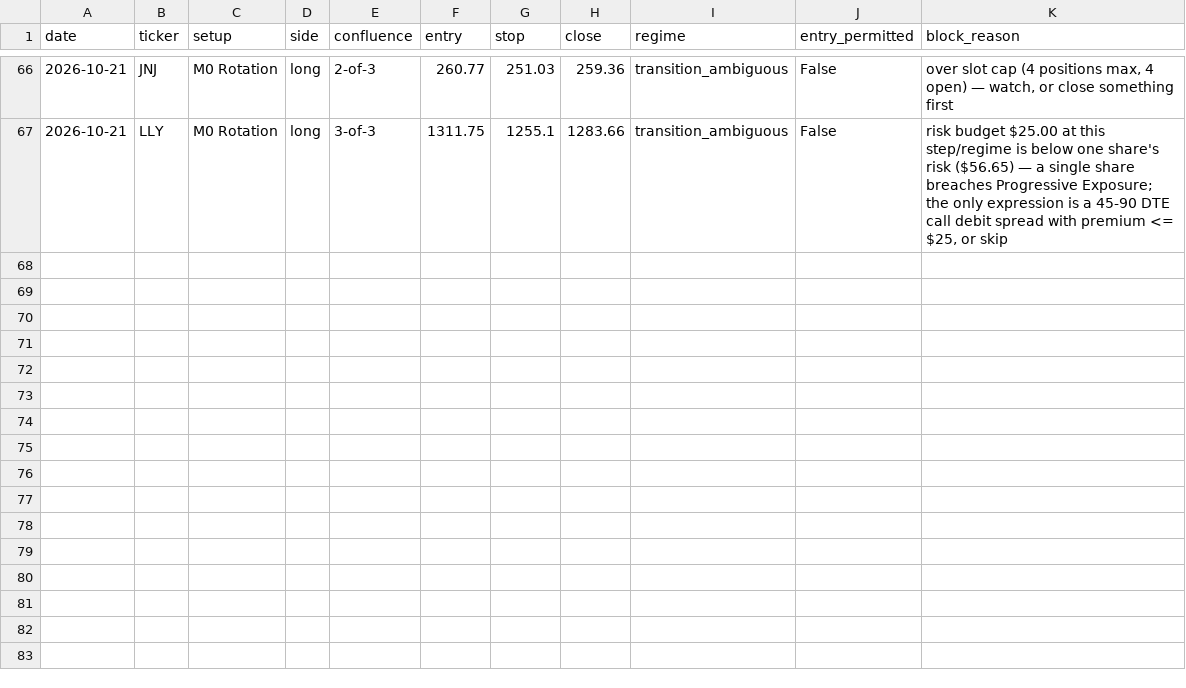
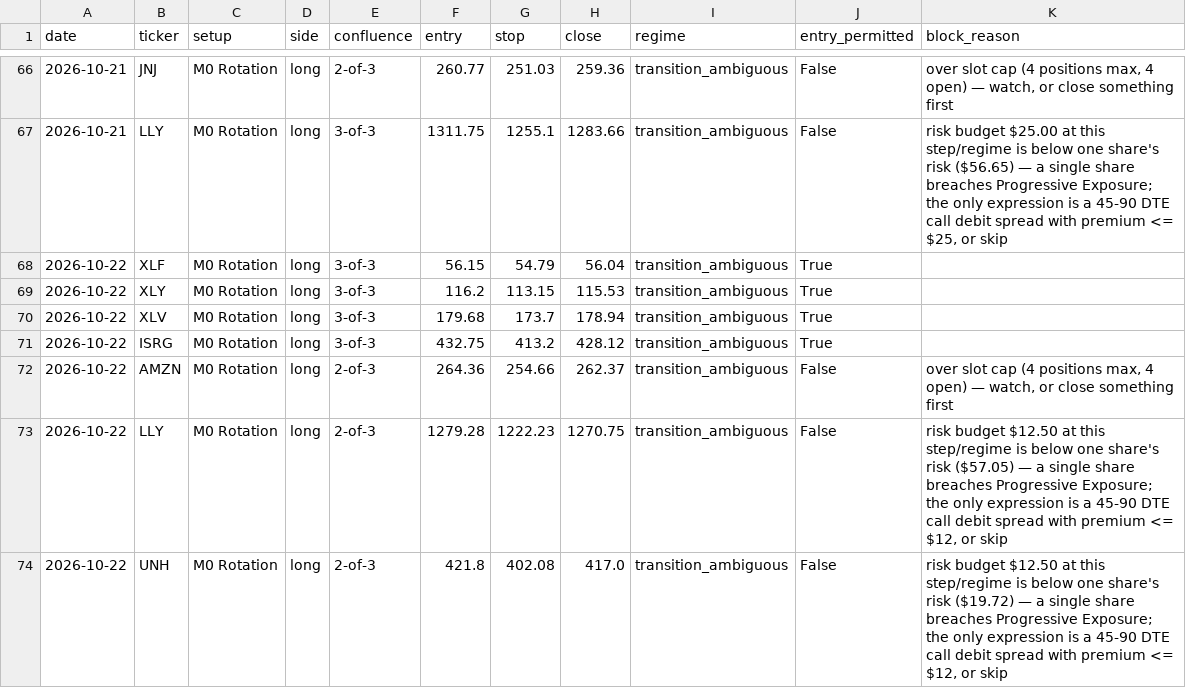
Before and after one commit to timothylundeen2008-web/Portfolio-Tracker, a CSV file: logs/swing/cards_history.csv, drawn as a sheet; only a part is shown, gaps mark what is left out.

```diff
--- a/logs/swing/cards_history.csv
+++ b/logs/swing/cards_history.csv
@@ -67 +67,8 @@ date,ticker,setup,side,confluence,entry,stop,close,regime,entry_permitted,block_
 2026-10-21,LLY,M0 Rotation,long,3-of-3,1311.75,1255.1,1283.66,transition_ambiguous,False,"risk budget $25.00 at this step/regime is below one share's risk ($56.65) — a single share breaches Progressive Exposure; the only expression is a 45-90 DTE call debit spread with premium <= $25, or skip"
+2026-10-22,XLF,M0 Rotation,long,3-of-3,56.15,54.79,56.04,transition_ambiguous,True,
+2026-10-22,XLY,M0 Rotation,long,3-of-3,116.2,113.15,115.53,transition_ambiguous,True,
+2026-10-22,XLV,M0 Rotation,long,3-of-3,179.68,173.7,178.94,transition_ambiguous,True,
+2026-10-22,ISRG,M0 Rotation,long,3-of-3,432.75,413.2,428.12,transition_ambiguous,True,
+2026-10-22,AMZN,M0 Rotation,long,2-of-3,264.36,254.66,262.37,transition_ambiguous,False,"over slot cap (4 positions max, 4 open) — watch, or close something first"
+2026-10-22,LLY,M0 Rotation,long,2-of-3,1279.28,1222.23,1270.75,transition_ambiguous,False,"risk budget $12.50 at this step/regime is below one share's risk ($57.05) — a single share breaches Progressive Exposure; the only expression is a 45-90 DTE call debit spread with premium <= $12, or skip"
+2026-10-22,UNH,M0 Rotation,long,2-of-3,421.8,402.08,417.0,transition_ambiguous,False,"risk budget $12.50 at this step/regime is below one share's risk ($19.72) — a single share breaches Progressive Exposure; the only expression is a 45-90 DTE call debit spread with premium <= $12, or skip"
```
Also changed, not shown: 3 other files.
